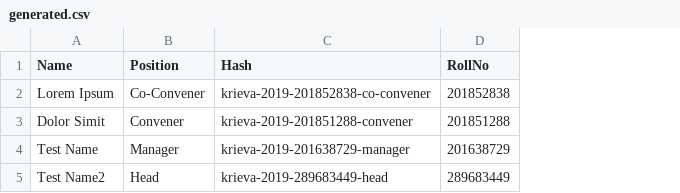
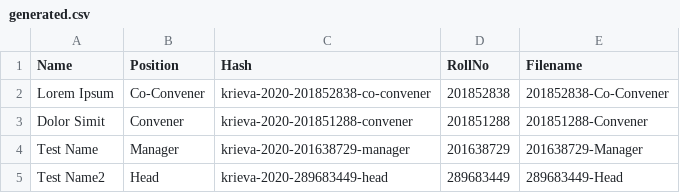
Before and after one commit to TanmayAmbadkar/CertificateGen, a CSV file: generated.csv, drawn as a sheet; the diff names each change by its address in the sheet, - before the commit and + after, or states it on an @@ line.

```diff
--- a/generated.csv
+++ b/generated.csv
+column E (Filename), rows 2-5: 201852838-Co-Convener | 201851288-Convener | 201638729-Manager | 289683449-Head
-C2 (Hash): krieva-2019-201852838-co-convener
+C2 (Hash): krieva-2020-201852838-co-convener
-C3 (Hash): krieva-2019-201851288-convener
+C3 (Hash): krieva-2020-201851288-convener
-C4 (Hash): krieva-2019-201638729-manager
+C4 (Hash): krieva-2020-201638729-manager
-C5 (Hash): krieva-2019-289683449-head
+C5 (Hash): krieva-2020-289683449-head
```
Also changed, not shown: 2 other files.
